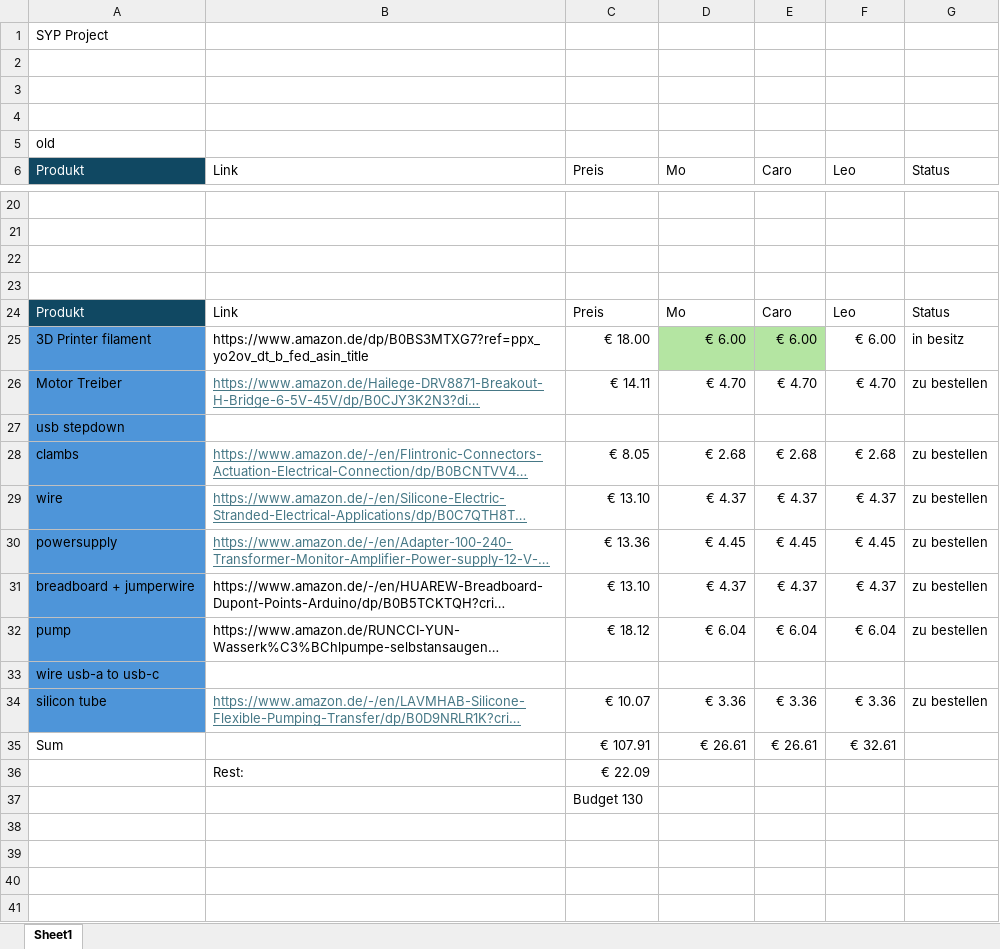
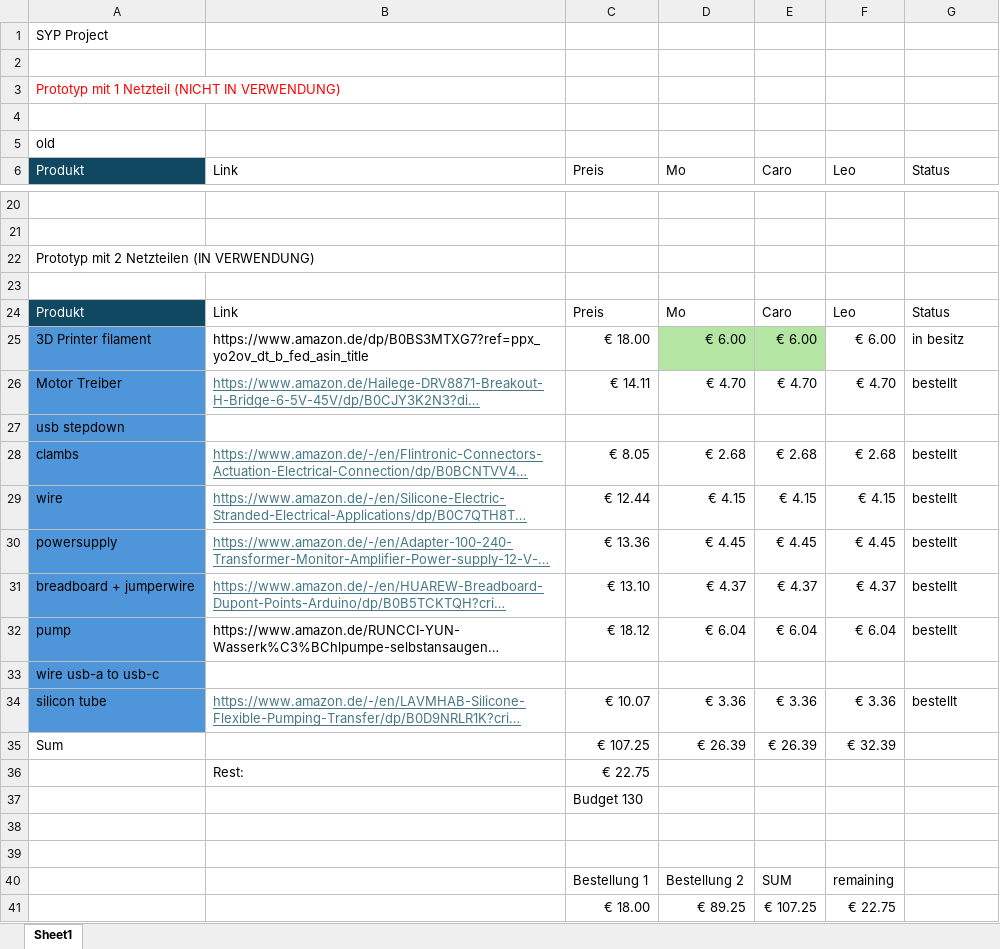
Before and after one commit to SYP-AHIF-2024-25-26/HulaSwirl, an Excel workbook: hardware/SYP Projekt Money Managment.xlsx, sheet Sheet1, drawn as a sheet; only a part is shown, gaps mark what is left out; long unchanged cells end in …; values as stored, in another font and other column widths than the file's, no borders; removed rows and columns are numbered as before the commit, all else as after; the diff names each change by its address in the sheet, - before the commit and + after, or states it on an @@ line.

Commit message:
electronik bestellt, this closes #9

```diff
--- a/hardware/SYP Projekt Money Managment.xlsx (sheet Sheet1)
+++ b/hardware/SYP Projekt Money Managment.xlsx (sheet Sheet1)
-A3 (Produkt): (empty)
+A3 (Produkt): Prototyp mit 1 Netzteil (NICHT IN VERWENDUNG)
-A22 (Produkt): (empty)
+A22 (Produkt): Prototyp mit 2 Netzteilen (IN VERWENDUNG)
-G26 (Status): zu bestellen
+G26 (Status): bestellt
-G28:G32 (Status): zu bestellen
+G28:G32 (Status): bestellt
-C29 (Preis): € 13.10
+C29 (Preis): € 12.44
-D29 (Mo): € 4.37
+D29 (Mo): € 4.15
-E29 (Caro): € 4.37
+E29 (Caro): € 4.15
-F29 (Leo): € 4.37
+F29 (Leo): € 4.15
@@ B31 underline: off → on, text colour: black → #467886 @@
-G34 (Status): zu bestellen
+G34 (Status): bestellt
-row 35: Sum |  | € 107.91 | € 26.61 | € 26.61 | € 32.61
-row 36:  | Rest: | € 22.09
+row 35: Sum |  | € 107.25 | € 26.39 | € 26.39 | € 32.39
+row 36:  | Rest: | € 22.75
+row 38: (empty)
+row 39: (empty)
+row 40:  |  | Bestellung 1 | Bestellung 2 | SUM | remaining
+row 41:  |  | € 18.00 | € 89.25 | € 107.25 | € 22.75
```
Also changed, not shown: 1 other file.
